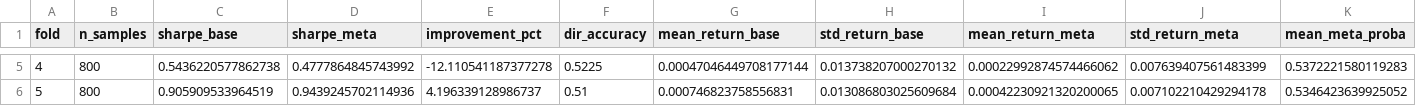
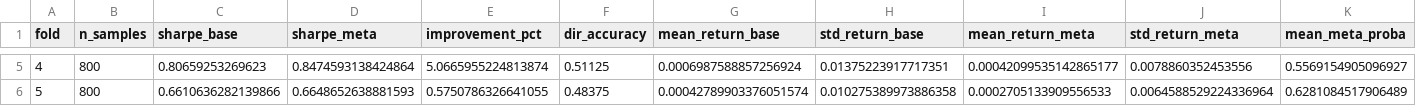
Before and after one commit to MarcosSaade/optimal-sp500, a CSV file: evaluation_results.csv, drawn as a sheet; only a part is shown, gaps mark what is left out; the diff covers the shown part only.

Commit message:
calibrated meta learner

```diff
--- a/evaluation_results.csv
+++ b/evaluation_results.csv
@@ -5,2 +5,2 @@ fold,n_samples,sharpe_base,sharpe_meta,improvement_pct,dir_accuracy,mean_return_
-4,800,0.5436220577862738,0.4777864845743992,-12.110541187377278,0.5225,0.00047046449708177144,0.013738207000270132,0.00022992874574466062,0.007639407561483399,0.5372221580119283
-5,800,0.905909533964519,0.9439245702114936,4.196339128986737,0.51,0.000746823758556831,0.013086803025609684,0.00042230921320200065,0.007102210429294178,0.5346423639925052
+4,800,0.80659253269623,0.8474593138424864,5.0665955224813874,0.51125,0.0006987588857256924,0.01375223917717351,0.00042099535142865177,0.0078860352453556,0.5569154905096927
+5,800,0.6610636282139866,0.6648652638881593,0.5750786326641055,0.48375,0.00042789903376051574,0.010275389973886358,0.0002705133909556533,0.0064588529224336964,0.6281084517906489
```
Also changed, not shown: 27 edited cells elsewhere in this file, 6 other files.
